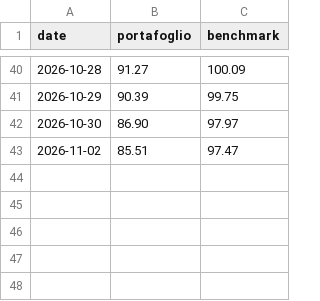
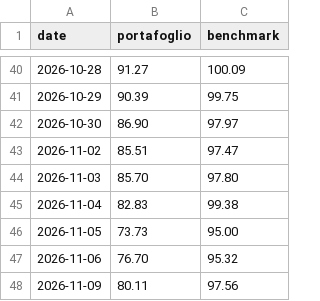
Before and after one commit to TylerD1917/SmartMoneyLab, a CSV file: public/tools/reddit-sentiment-nav.csv, drawn as a sheet; only a part is shown, gaps mark what is left out.

```diff
--- a/public/tools/reddit-sentiment-nav.csv
+++ b/public/tools/reddit-sentiment-nav.csv
@@ -43 +43,6 @@ date,portafoglio,benchmark
 2026-11-02,85.51,97.47
+2026-11-03,85.70,97.80
+2026-11-04,82.83,99.38
+2026-11-05,73.73,95.00
+2026-11-06,76.70,95.32
+2026-11-09,80.11,97.56
```
Also changed, not shown: 1 other file.
